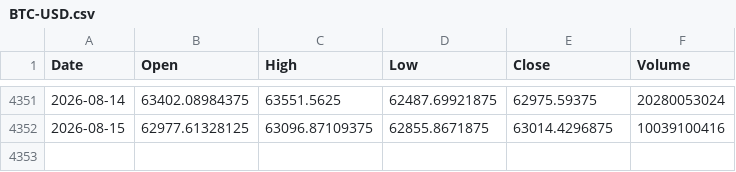
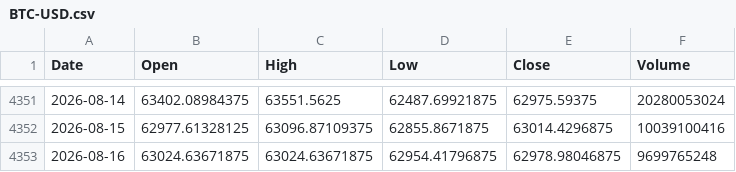
Before and after one commit to QuimEsc/ProvesInicials, a CSV file: dades_historiques/BTC-USD.csv, drawn as a sheet; only a part is shown, gaps mark what is left out; the diff names each change by its address in the sheet, - before the commit and + after, or states it on an @@ line.

```diff
--- a/dades_historiques/BTC-USD.csv
+++ b/dades_historiques/BTC-USD.csv
+row 4353: 2026-08-16 | 63024.63671875 | 63024.63671875 | 62954.41796875 | 62978.98046875 | 9699765248
```
Also changed, not shown: 5 other files.
